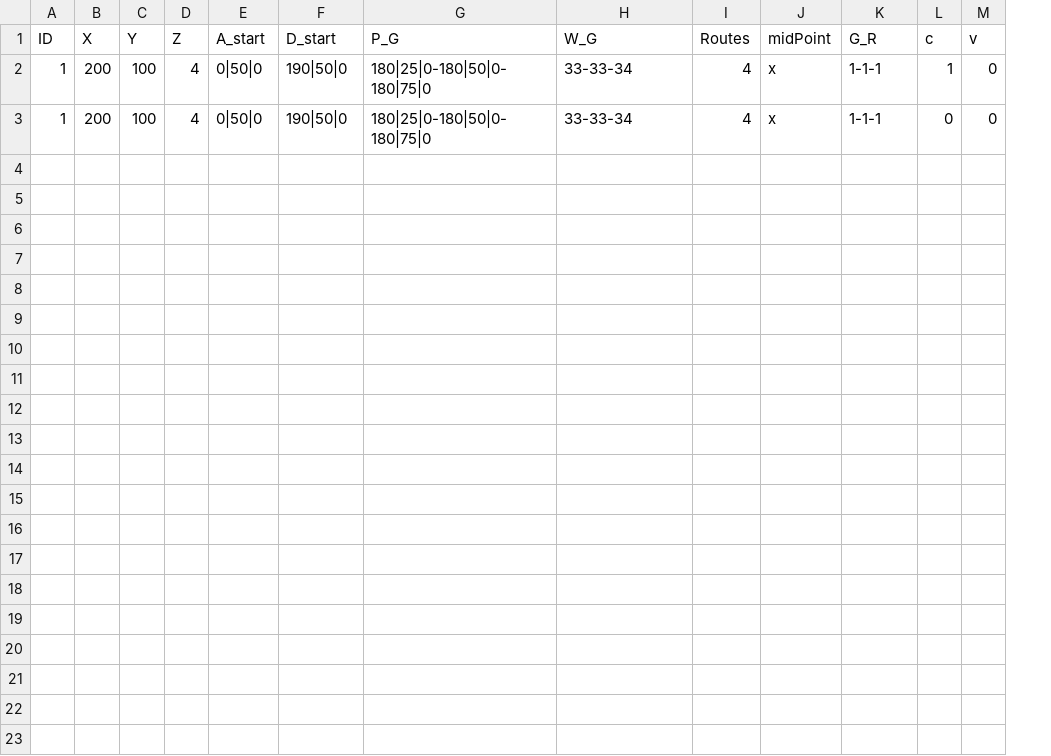
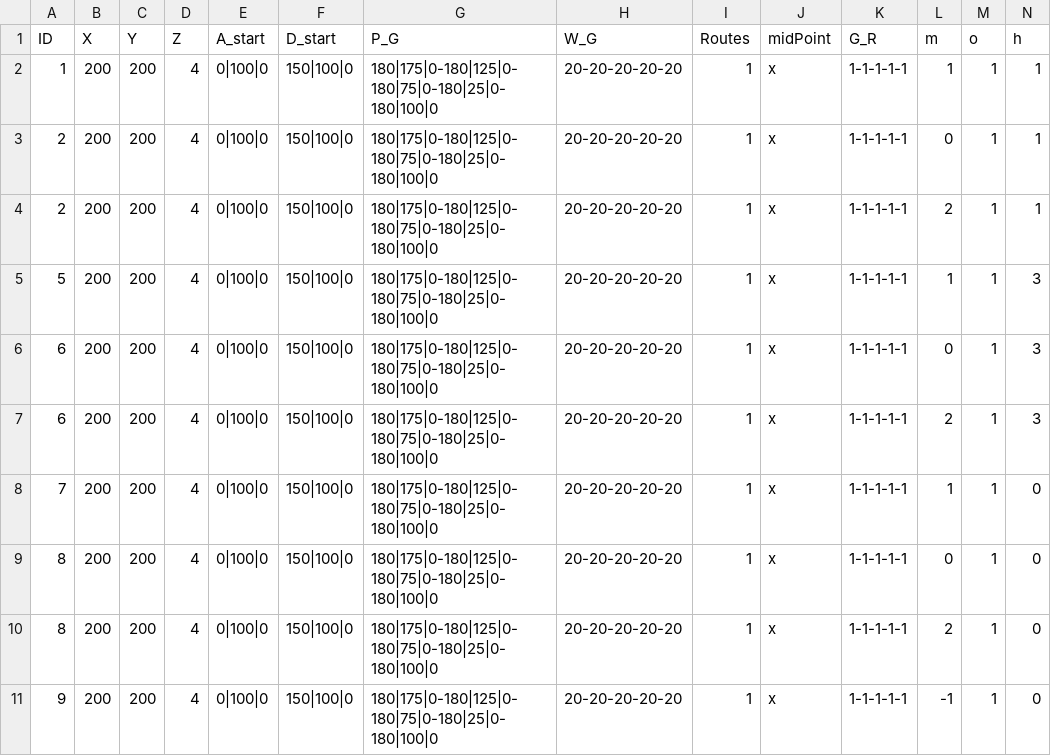
Before and after one commit to eran505/Pursuit_Evasion, a CSV file: csv/con16.csv, drawn as a sheet; addresses are those after the commit; the diff names each change by its address in the sheet, - before the commit and + after, or states it on an @@ line.

```diff
--- a/csv/con16.csv
+++ b/csv/con16.csv
+column M (o), row 2: 1; row 9: 1
-L1: c
+L1: m
-N1: v
+N1: h
-C2 (Y): 100
+C2 (Y): 200
-E2 (A_start): 0|50|0
+E2 (A_start): 0|100|0
-F2 (D_start): 190|50|0
+F2 (D_start): 150|100|0
-G2 (P_G): 180|25|0-180|50|0-180|75|0
+G2 (P_G): 180|175|0-180|125|0-180|75|0-180|25|0-180|100|0
-H2 (W_G): 33-33-34
+H2 (W_G): 20-20-20-20-20
-I2 (Routes): 4
+I2 (Routes): 1
-K2 (G_R): 1-1-1
+K2 (G_R): 1-1-1-1-1
-N2 (h): 0
+N2 (h): 1
+row 3: 2 | 200 | 200 | 4 | 0|100|0 | 150|100|0 | 180|175|0-180|125|0-180|75|0-180|25|0-180|100|0 | 20-20-20-20-20 | 1 | x | 1-1-1-1-1 | 0 | 1 | 1
+row 4: 2 | 200 | 200 | 4 | 0|100|0 | 150|100|0 | 180|175|0-180|125|0-180|75|0-180|25|0-180|100|0 | 20-20-20-20-20 | 1 | x | 1-1-1-1-1 | 2 | 1 | 1
+row 5: 5 | 200 | 200 | 4 | 0|100|0 | 150|100|0 | 180|175|0-180|125|0-180|75|0-180|25|0-180|100|0 | 20-20-20-20-20 | 1 | x | 1-1-1-1-1 | 1 | 1 | 3
+row 6: 6 | 200 | 200 | 4 | 0|100|0 | 150|100|0 | 180|175|0-180|125|0-180|75|0-180|25|0-180|100|0 | 20-20-20-20-20 | 1 | x | 1-1-1-1-1 | 0 | 1 | 3
+row 7: 6 | 200 | 200 | 4 | 0|100|0 | 150|100|0 | 180|175|0-180|125|0-180|75|0-180|25|0-180|100|0 | 20-20-20-20-20 | 1 | x | 1-1-1-1-1 | 2 | 1 | 3
+row 8: 7 | 200 | 200 | 4 | 0|100|0 | 150|100|0 | 180|175|0-180|125|0-180|75|0-180|25|0-180|100|0 | 20-20-20-20-20 | 1 | x | 1-1-1-1-1 | 1 | 1 | 0
-A9 (ID): 1
+A9 (ID): 8
-C9 (Y): 100
+C9 (Y): 200
-E9 (A_start): 0|50|0
+E9 (A_start): 0|100|0
-F9 (D_start): 190|50|0
+F9 (D_start): 150|100|0
-G9 (P_G): 180|25|0-180|50|0-180|75|0
+G9 (P_G): 180|175|0-180|125|0-180|75|0-180|25|0-180|100|0
-H9 (W_G): 33-33-34
+H9 (W_G): 20-20-20-20-20
-I9 (Routes): 4
+I9 (Routes): 1
-K9 (G_R): 1-1-1
+K9 (G_R): 1-1-1-1-1
+row 10: 8 | 200 | 200 | 4 | 0|100|0 | 150|100|0 | 180|175|0-180|125|0-180|75|0-180|25|0-180|100|0 | 20-20-20-20-20 | 1 | x | 1-1-1-1-1 | 2 | 1 | 0
+row 11: 9 | 200 | 200 | 4 | 0|100|0 | 150|100|0 | 180|175|0-180|125|0-180|75|0-180|25|0-180|100|0 | 20-20-20-20-20 | 1 | x | 1-1-1-1-1 | -1 | 1 | 0
```
Also changed, not shown: 16 other files.
